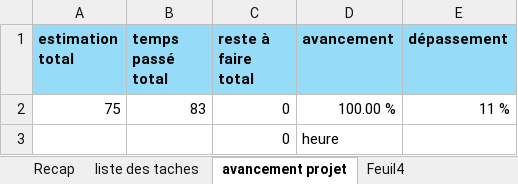
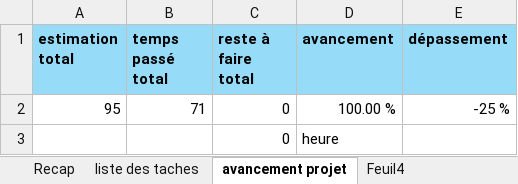
Before and after one commit to arontsoaMendrika/EXAMEN_S3, an Excel workbook: public/suivi-todolist.xlsx, sheet avancement projet, drawn as a sheet; values as stored, in another font and other column widths than the file's, no borders; removed rows and columns are numbered as before the commit, all else as after; the diff names each change by its address in the sheet, - before the commit and + after, or states it on an @@ line.

```diff
--- a/public/suivi-todolist.xlsx (sheet avancement projet)
+++ b/public/suivi-todolist.xlsx (sheet avancement projet)
-row 2: 75 | 83 | 0 | 100.00 % | 11 %
+row 2: 95 | 71 | 0 | 100.00 % | -25 %
```
Also changed, not shown: sheet liste des taches.
